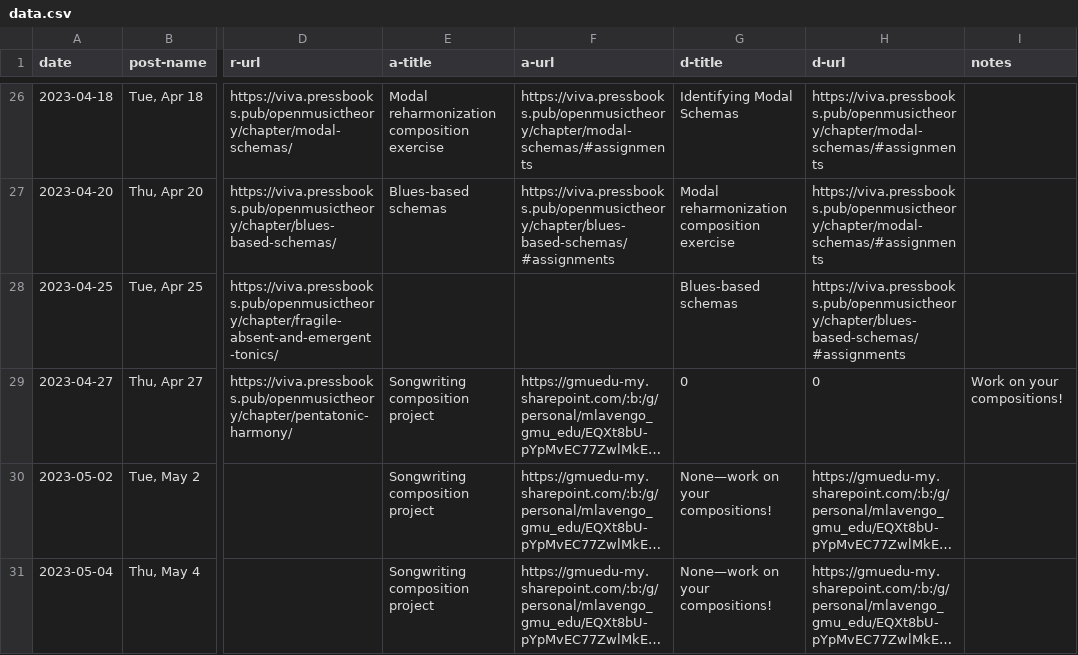
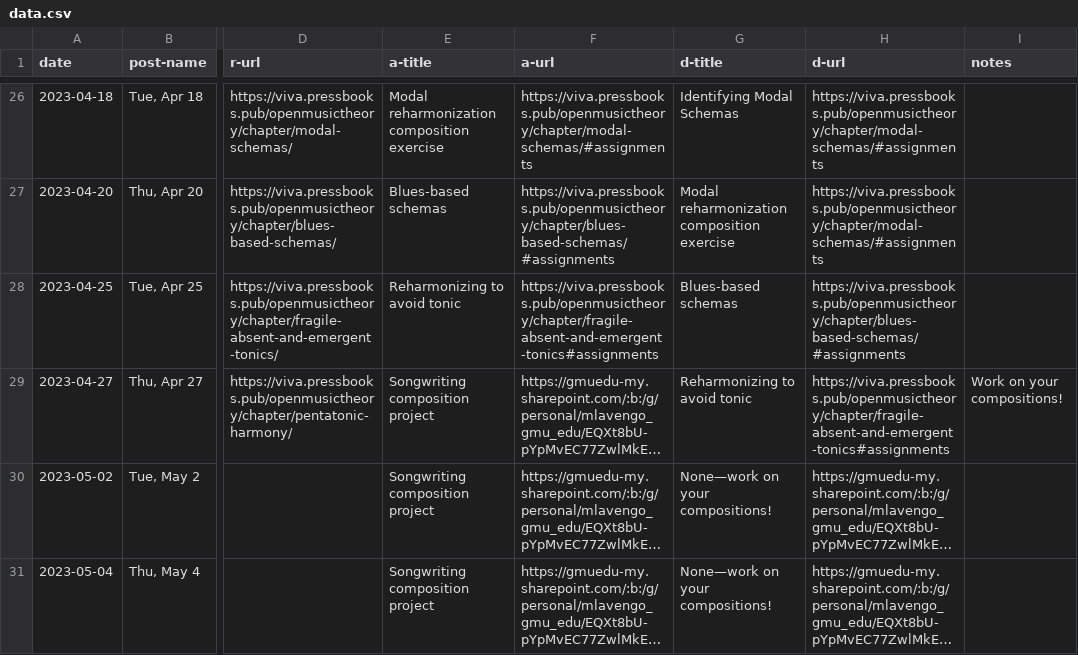
Before and after one commit to meganlavengood/musi216, a CSV file: calendar_generator/data.csv, drawn as a sheet; only a part is shown, gaps mark what is left out; long unchanged cells end in …; the diff names each change by its address in the sheet, - before the commit and + after, or states it on an @@ line.

```diff
--- a/calendar_generator/data.csv
+++ b/calendar_generator/data.csv
-E28 (a-title): (empty)
+E28 (a-title): Reharmonizing to avoid tonic
-F28 (a-url): (empty)
+F28 (a-url): https://viva.pressbooks.pub/openmusictheory/chapter/fragile-absent-and-emergent-tonics#assignments
-G29 (d-title): 0
+G29 (d-title): Reharmonizing to avoid tonic
-H29 (d-url): 0
+H29 (d-url): https://viva.pressbooks.pub/openmusictheory/chapter/fragile-absent-and-emergent-tonics#assignments
```
Also changed, not shown: 1 other file.
